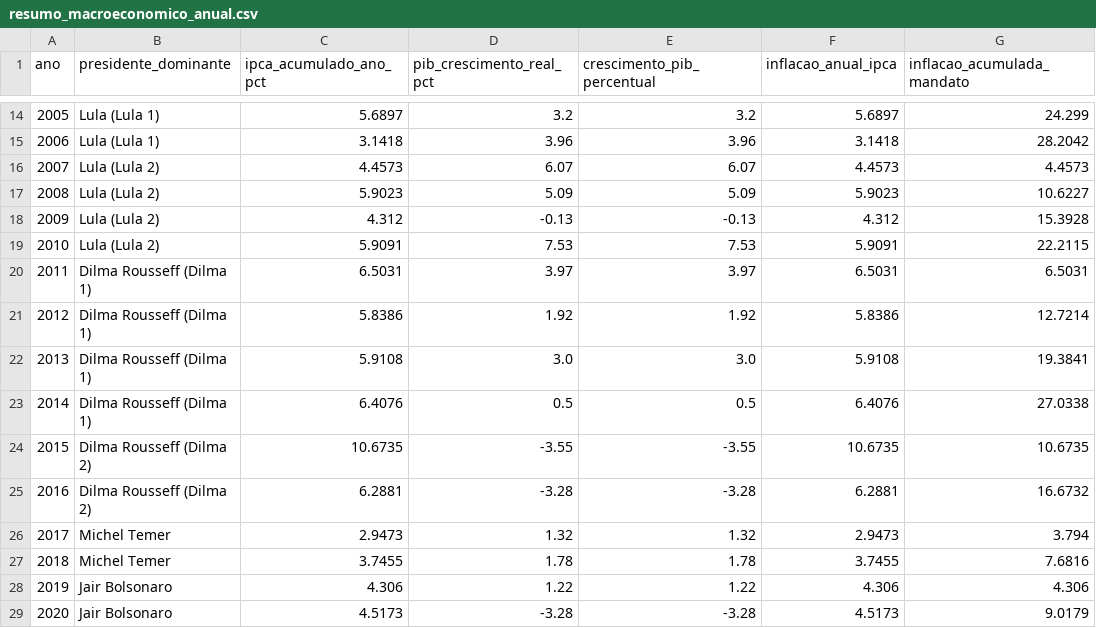
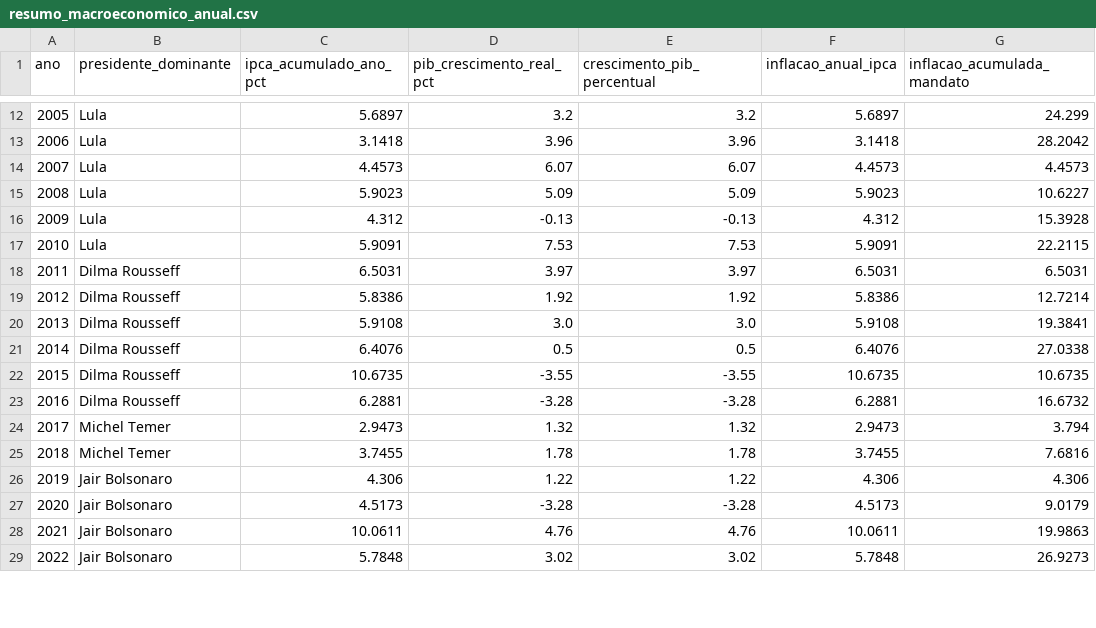
Before and after one commit to saulozitos/LegisData, a CSV file: etl/data/processed/resumo_macroeconomico_anual.csv, drawn as a sheet; only a part is shown, gaps mark what is left out; the shorter side is filled out with more unchanged rows; addresses are those after the commit; the diff covers the shown part only; the diff names each change by its address in the sheet, - before the commit and + after, or states it on an @@ line.

```diff
--- a/etl/data/processed/resumo_macroeconomico_anual.csv
+++ b/etl/data/processed/resumo_macroeconomico_anual.csv
-B12:B13 (presidente_dominante): Lula (Lula 1)
+B12:B13 (presidente_dominante): Lula
-B14:B17 (presidente_dominante): Lula (Lula 2)
+B14:B17 (presidente_dominante): Lula
-B18:B21 (presidente_dominante): Dilma Rousseff (Dilma 1)
+B18:B21 (presidente_dominante): Dilma Rousseff
-B22:B23 (presidente_dominante): Dilma Rousseff (Dilma 2)
+B22:B23 (presidente_dominante): Dilma Rousseff
```
Also changed, not shown: 1 added row, 3 removed rows and 13 edited cells elsewhere in this file, etl/data/processed/indicadores_por_mandato.csv, etl/data/processed/ipca_mensal_historico.csv, 21 other files.
